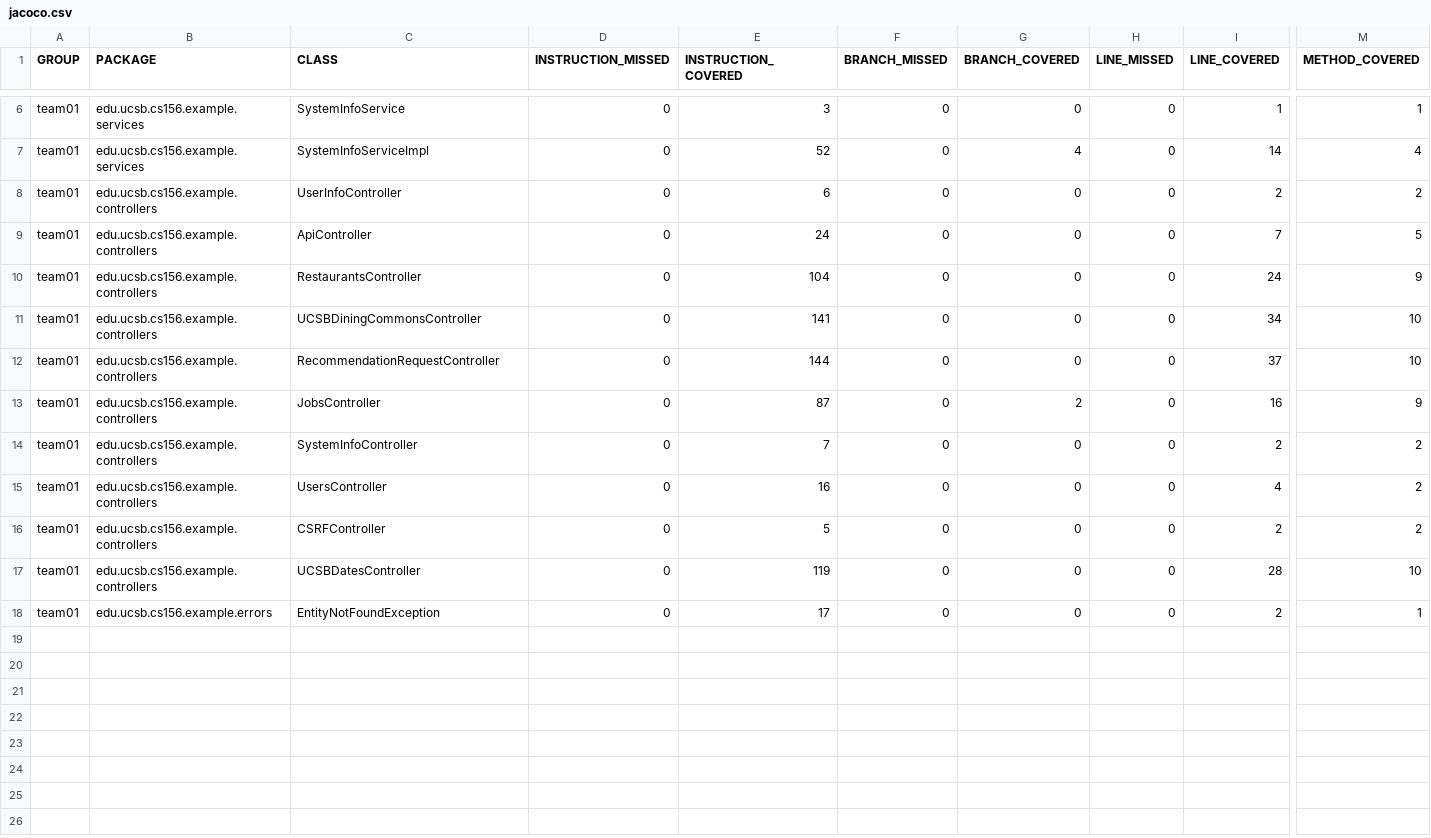
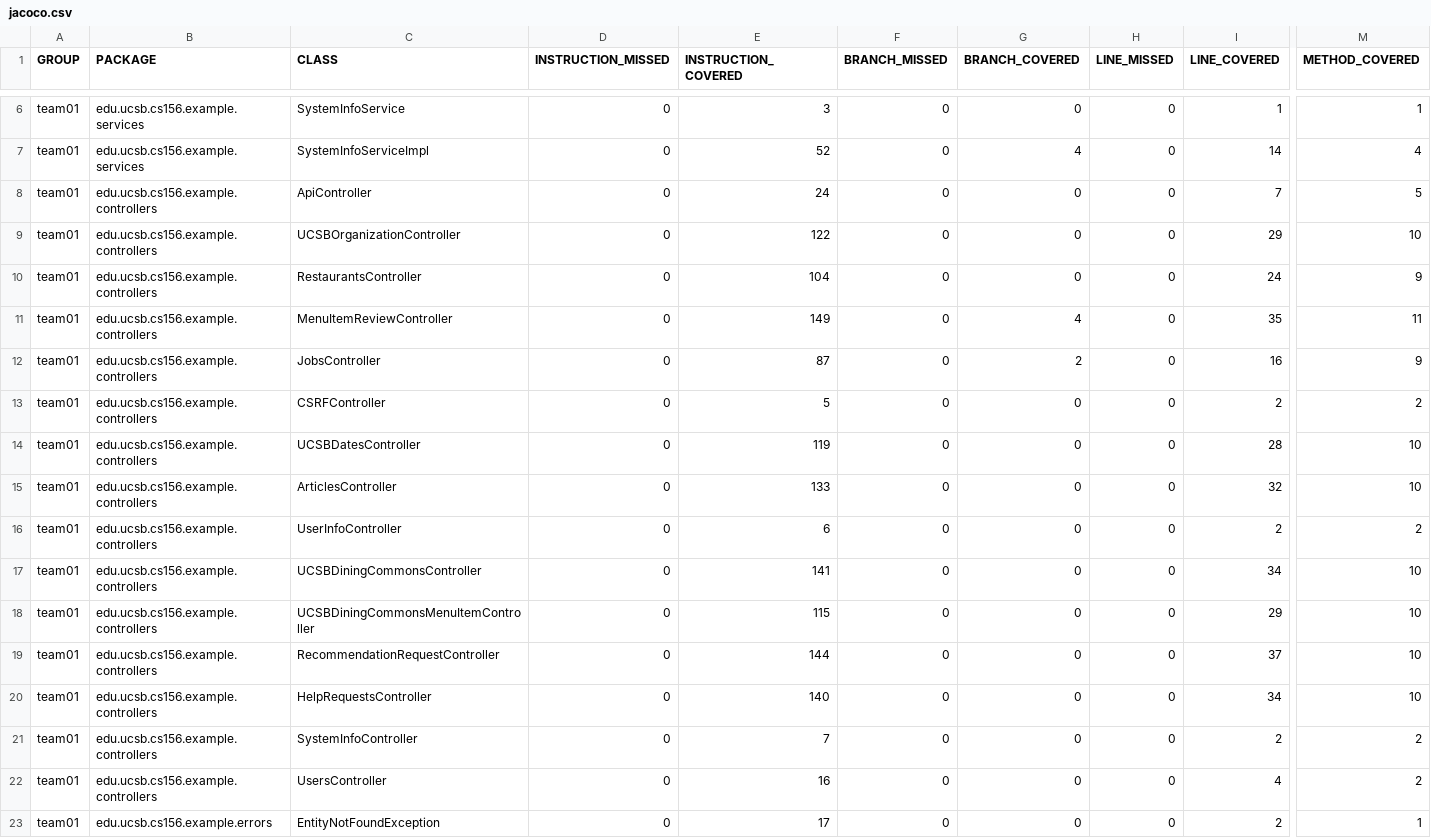
Before and after one commit to ucsb-cs156-f25/team02-f25-13, a CSV file: prs/66/jacoco/jacoco.csv, drawn as a sheet; only a part is shown, gaps mark what is left out; addresses are those after the commit; rows hold the shown columns only; the diff names each change by its address in the sheet, - before the commit and + after, or states it on an @@ line.

Commit message:
Deploying to gh-pages from @ ucsb-cs156-f25/team02-f25-13@7b3a0c5508b976febb8dda4485c1f4e6705da5ff 🚀

```diff
--- a/prs/66/jacoco/jacoco.csv
+++ b/prs/66/jacoco/jacoco.csv
@@ row 9 moved to row 8: team01 @@
+row 9: team01 | edu.ucsb.cs156.example.controllers | UCSBOrganizationController | 0 | 122 | 0 | 0 | 0 | 29 | 10
+row 11: team01 | edu.ucsb.cs156.example.controllers | MenuItemReviewController | 0 | 149 | 0 | 4 | 0 | 35 | 11
+row 12: team01 | edu.ucsb.cs156.example.controllers | JobsController | 0 | 87 | 0 | 2 | 0 | 16 | 9
@@ row 16 moved to row 13: team01 @@
@@ row 17 moved to row 14: team01 @@
+row 15: team01 | edu.ucsb.cs156.example.controllers | ArticlesController | 0 | 133 | 0 | 0 | 0 | 32 | 10
+row 18: team01 | edu.ucsb.cs156.example.controllers | UCSBDiningCommonsMenuItemController | 0 | 115 | 0 | 0 | 0 | 29 | 10
-C20 (CLASS): JobsController
+C20 (CLASS): HelpRequestsController
-E20 (INSTRUCTION_COVERED): 87
+E20 (INSTRUCTION_COVERED): 140
-G20 (BRANCH_COVERED): 2
+G20 (BRANCH_COVERED): 0
-I20 (LINE_COVERED): 16
+I20 (LINE_COVERED): 34
-M20 (METHOD_COVERED): 9
+M20 (METHOD_COVERED): 10
```
Also changed, not shown: 15 other files.
